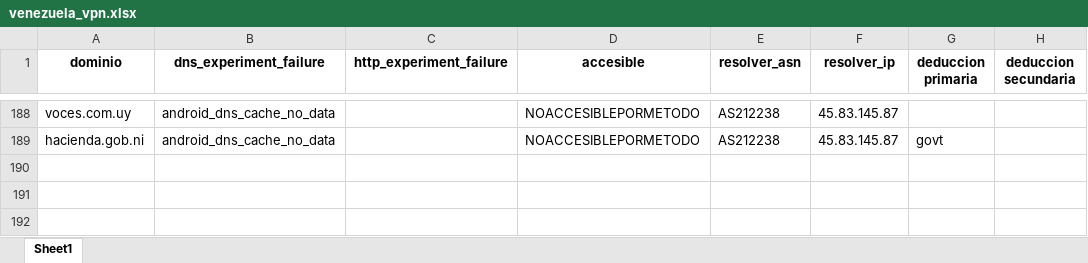
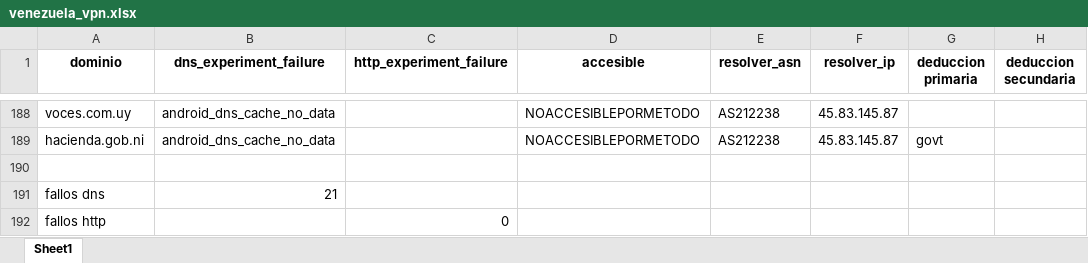
Before and after one commit to InvestigacionUCU/Bloqueo-DNS-America-Latina-analisis-, an Excel workbook: excel/vpn/venezuela_vpn.xlsx, sheet Sheet1, drawn as a sheet; only a part is shown, gaps mark what is left out; values as stored, in another font and other column widths than the file's, no borders; table styles not drawn; the diff names each change by its address in the sheet, - before the commit and + after, or states it on an @@ line.

```diff
--- a/excel/vpn/venezuela_vpn.xlsx (sheet Sheet1)
+++ b/excel/vpn/venezuela_vpn.xlsx (sheet Sheet1)
+row 190: (empty)
+row 191: fallos dns | 21
+row 192: fallos http |  | 0
```
Also changed, not shown: excel/vpn/argentina_vpn.xlsx, excel/vpn/cuba_vpn.xlsx, 3 other files.
